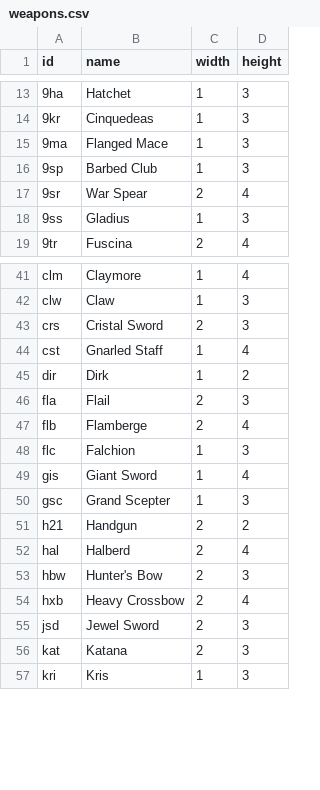
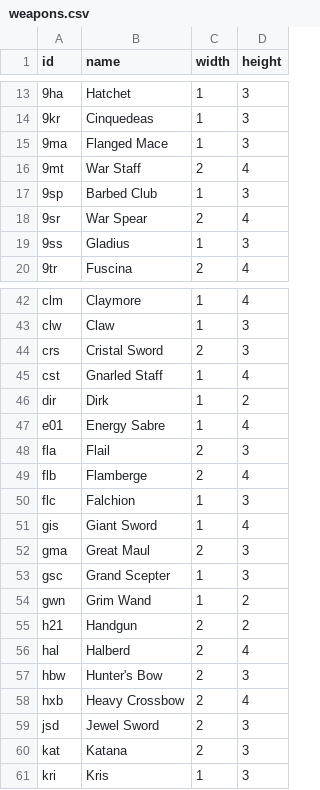
Before and after one commit to pignacio/d2_itemsorter_rust, a CSV file: data/items/weapons.csv, drawn as a sheet; only a part is shown, gaps mark what is left out; the diff names each change by its address in the sheet, - before the commit and + after, or states it on an @@ line.

```diff
--- a/data/items/weapons.csv
+++ b/data/items/weapons.csv
+row 16: 9mt | War Staff | 2 | 4
+row 47: e01 | Energy Sabre | 1 | 4
+row 52: gma | Great Maul | 2 | 3
+row 54: gwn | Grim Wand | 1 | 2
```
Also changed, not shown: data/items/shields.csv, data/items/souls.csv, 9 other files.
